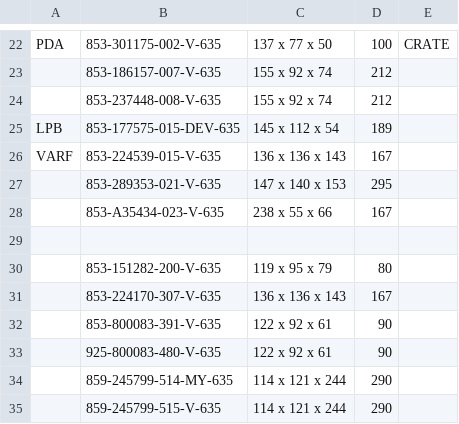
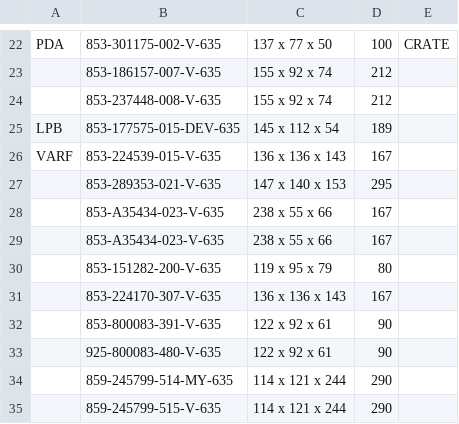
Before and after one commit to Zack9725/Shipping, a CSV file: data.csv, drawn as a sheet; only a part is shown, gaps mark what is left out.

Commit message:
Auto-update PN data 2026-09-14T07:48:28.576Z

```diff
--- a/data.csv
+++ b/data.csv
@@ -28,3 +28,3 @@ VARF,853-224539-015-V-635,136 x 136 x 143 ,167,
 ,853-A35434-023-V-635,238 x 55 x 66 ,167,
-,,,,
+,853-A35434-023-V-635,238 x 55 x 66 ,167,
 ,853-151282-200-V-635,119 x 95 x 79,80,
```
